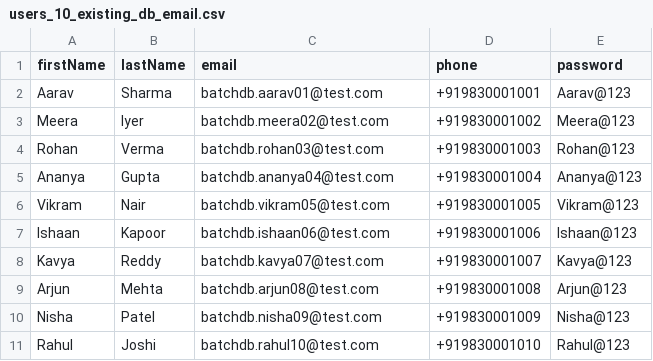
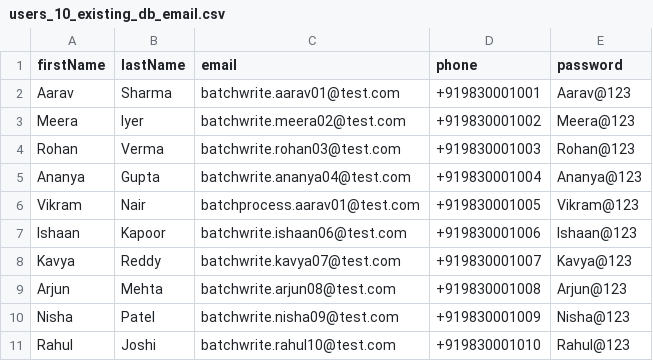
Before and after one commit to accessdevamber/user-service, a CSV file: src/main/resources/batch/users_10_existing_db_email.csv, drawn as a sheet.

Commit message:
add rejection handling for batch import read process and write failures

```diff
--- a/src/main/resources/batch/users_10_existing_db_email.csv
+++ b/src/main/resources/batch/users_10_existing_db_email.csv
@@ -1,11 +1,11 @@
 firstName,lastName,email,phone,password
-Aarav,Sharma,batchdb.aarav01@test.com,+919830001001,Aarav@123
-Meera,Iyer,batchdb.meera02@test.com,+919830001002,Meera@123
-Rohan,Verma,batchdb.rohan03@test.com,+919830001003,Rohan@123
-Ananya,Gupta,batchdb.ananya04@test.com,+919830001004,Ananya@123
-Vikram,Nair,batchdb.vikram05@test.com,+919830001005,Vikram@123
-Ishaan,Kapoor,batchdb.ishaan06@test.com,+919830001006,Ishaan@123
-Kavya,Reddy,batchdb.kavya07@test.com,+919830001007,Kavya@123
-Arjun,Mehta,batchdb.arjun08@test.com,+919830001008,Arjun@123
-Nisha,Patel,batchdb.nisha09@test.com,+919830001009,Nisha@123
-Rahul,Joshi,batchdb.rahul10@test.com,+919830001010,Rahul@123
+Aarav,Sharma,batchwrite.aarav01@test.com,+919830001001,Aarav@123
+Meera,Iyer,batchwrite.meera02@test.com,+919830001002,Meera@123
+Rohan,Verma,batchwrite.rohan03@test.com,+919830001003,Rohan@123
+Ananya,Gupta,batchwrite.ananya04@test.com,+919830001004,Ananya@123
+Vikram,Nair,batchprocess.aarav01@test.com,+919830001005,Vikram@123
+Ishaan,Kapoor,batchwrite.ishaan06@test.com,+919830001006,Ishaan@123
+Kavya,Reddy,batchwrite.kavya07@test.com,+919830001007,Kavya@123
+Arjun,Mehta,batchwrite.arjun08@test.com,+919830001008,Arjun@123
+Nisha,Patel,batchwrite.nisha09@test.com,+919830001009,Nisha@123
+Rahul,Joshi,batchwrite.rahul10@test.com,+919830001010,Rahul@123
```
Also changed, not shown: src/main/resources/batch/users_10_malformed_record.csv, 7 other files.
